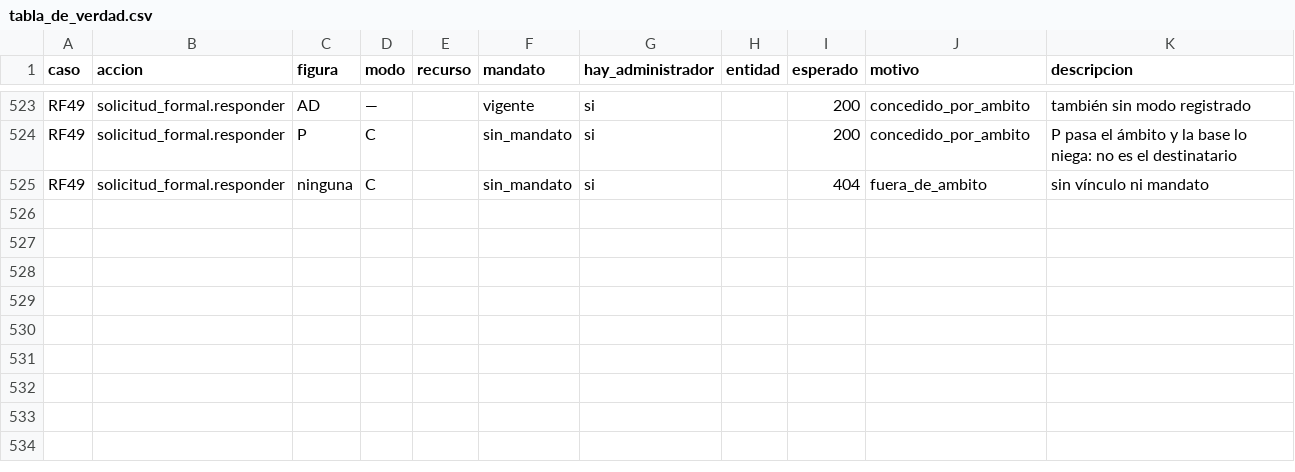
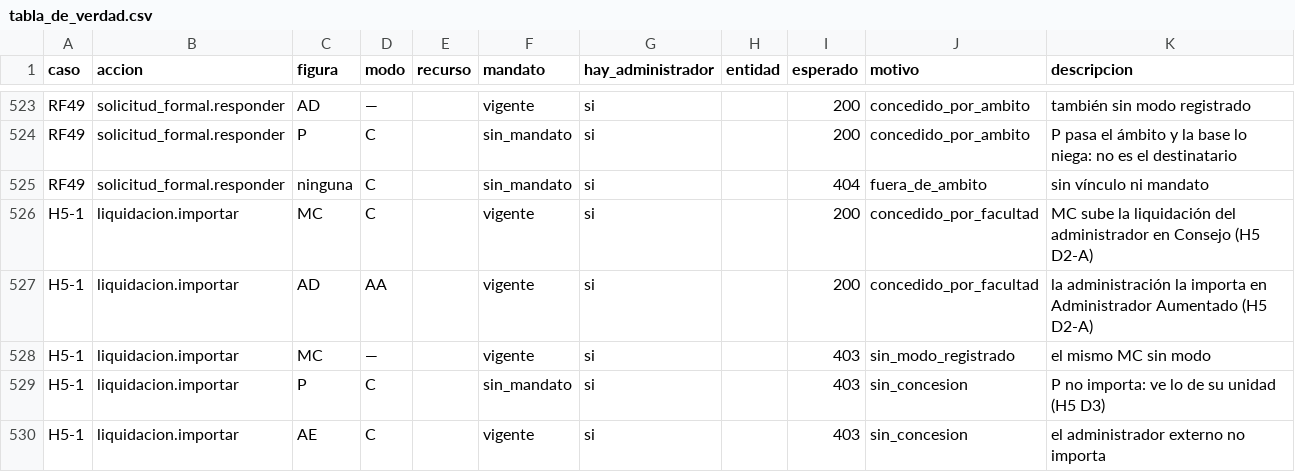
Before and after one commit to Githolan/cem-aplicacion, a CSV file: contratos/cem_contracts/politicas_datos/tabla_de_verdad.csv, drawn as a sheet; only a part is shown, gaps mark what is left out; the diff names each change by its address in the sheet, - before the commit and + after, or states it on an @@ line.

```diff
--- a/contratos/cem_contracts/politicas_datos/tabla_de_verdad.csv
+++ b/contratos/cem_contracts/politicas_datos/tabla_de_verdad.csv
+row 526: H5-1 | liquidacion.importar | MC | C |  | vigente | si |  | 200 | concedido_por_facultad | MC sube la liquidación del administrador en Consejo (H5 D2-A)
+row 527: H5-1 | liquidacion.importar | AD | AA |  | vigente | si |  | 200 | concedido_por_facultad | la administración la importa en Administrador Aumentado (H5 D2-A)
+row 528: H5-1 | liquidacion.importar | MC | — |  | vigente | si |  | 403 | sin_modo_registrado | el mismo MC sin modo
+row 529: H5-1 | liquidacion.importar | P | C |  | sin_mandato | si |  | 403 | sin_concesion | P no importa: ve lo de su unidad (H5 D3)
+row 530: H5-1 | liquidacion.importar | AE | C |  | vigente | si |  | 403 | sin_concesion | el administrador externo no importa
```
Also changed, not shown: 16 other files.
